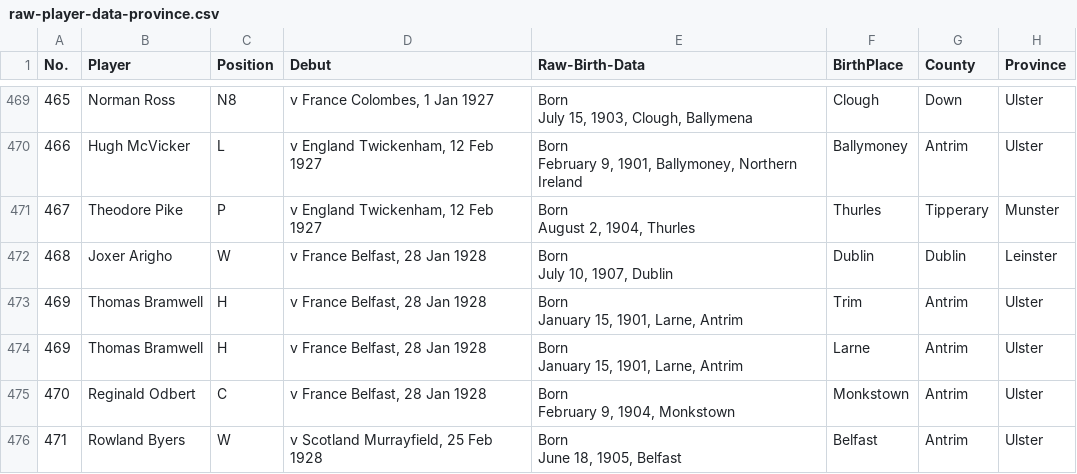
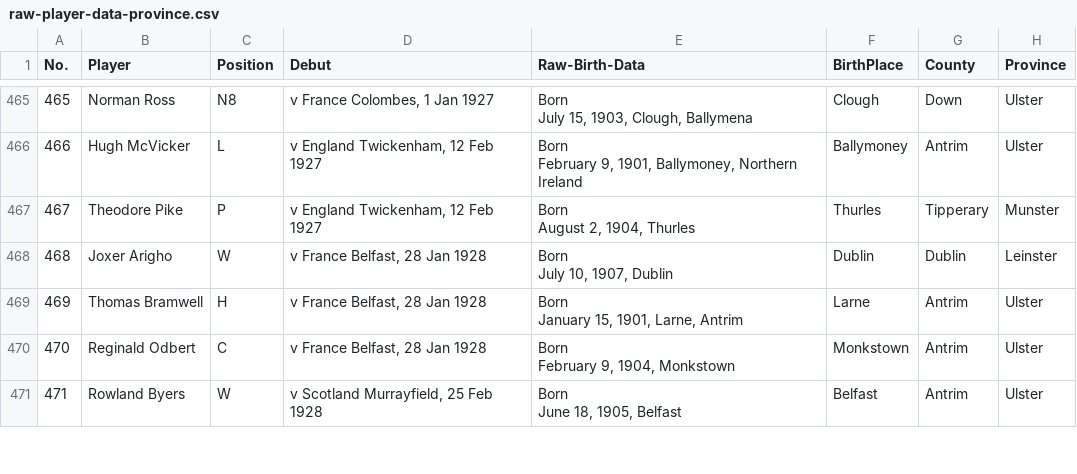
Before and after one commit to jayp97/Irish-Rugby-Analysis, a CSV file: raw/raw-player-data-province.csv, drawn as a sheet; only a part is shown, gaps mark what is left out; ↵ is a line break in a cell; the diff covers the shown part only; the diff names each change by its address in the sheet, - before the commit and + after, or states it on an @@ line.

Commit message:
Created a duplication checker script to check the raw data for duplicate rows that have been accidentally created during the data processing. Duplicates removed from the raw data table raw-player-data-provinces

```diff
--- a/raw/raw-player-data-province.csv
+++ b/raw/raw-player-data-province.csv
-row 473: 469 | Thomas Bramwell | H | v France Belfast, 28 Jan 1928 | Born ↵ January 15, 1901, Larne, Antrim | Trim | Antrim | Ulster
```
Also changed, not shown: 15 removed rows and 2 edited cells elsewhere in this file, 1 other file.
